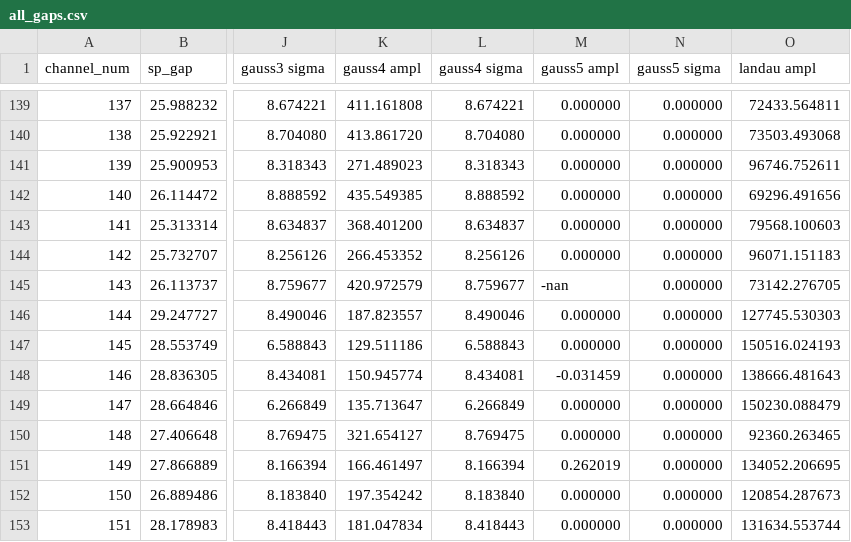
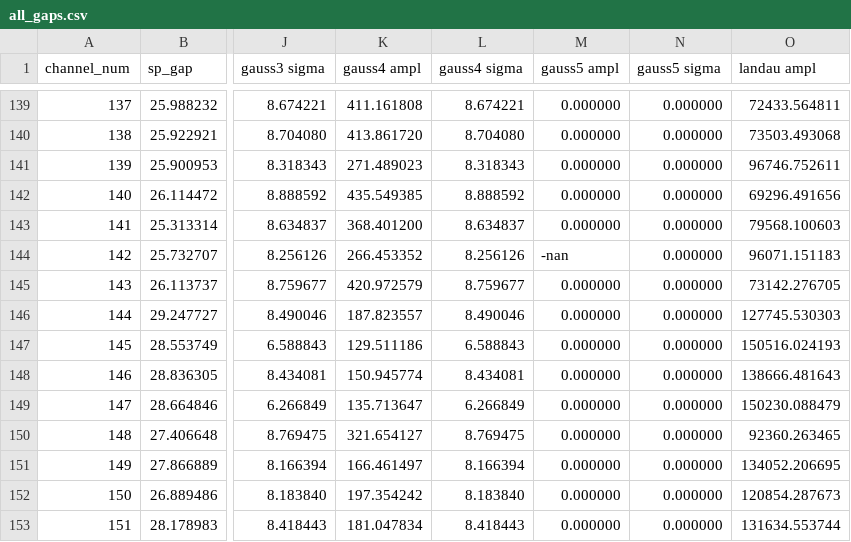
Before and after one commit to masonrh2/sphenix_cosmics, a CSV file: pixel_gap/qa_output_00015750/all_gaps.csv, drawn as a sheet; only a part is shown, gaps mark what is left out; the diff covers the shown part only; the diff names each change by its address in the sheet, - before the commit and + after, or states it on an @@ line.

Commit message:
corrections to ratio_by_chisqr graph

```diff
--- a/pixel_gap/qa_output_00015750/all_gaps.csv
+++ b/pixel_gap/qa_output_00015750/all_gaps.csv
-M144 (gauss5 ampl): 0.000000
+M144 (gauss5 ampl): -nan
-M145 (gauss5 ampl): -nan
+M145 (gauss5 ampl): 0.000000
-M148 (gauss5 ampl): -0.031459
+M148 (gauss5 ampl): 0.000000
-M151 (gauss5 ampl): 0.262019
+M151 (gauss5 ampl): 0.000000
```
Also changed, not shown: 40 edited cells elsewhere in this file, 2 other files.
